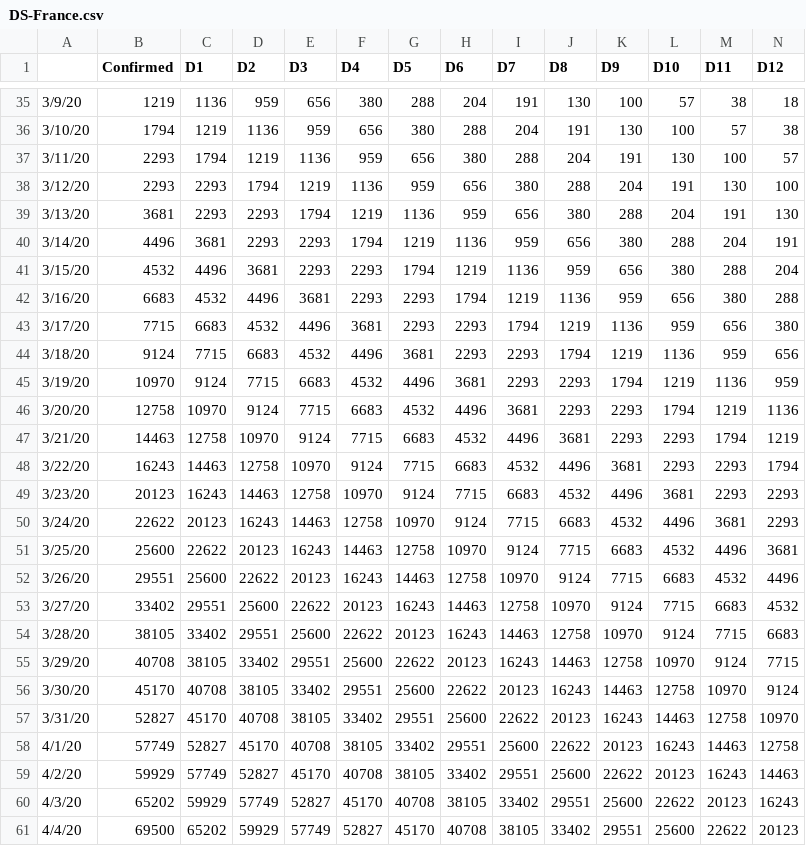
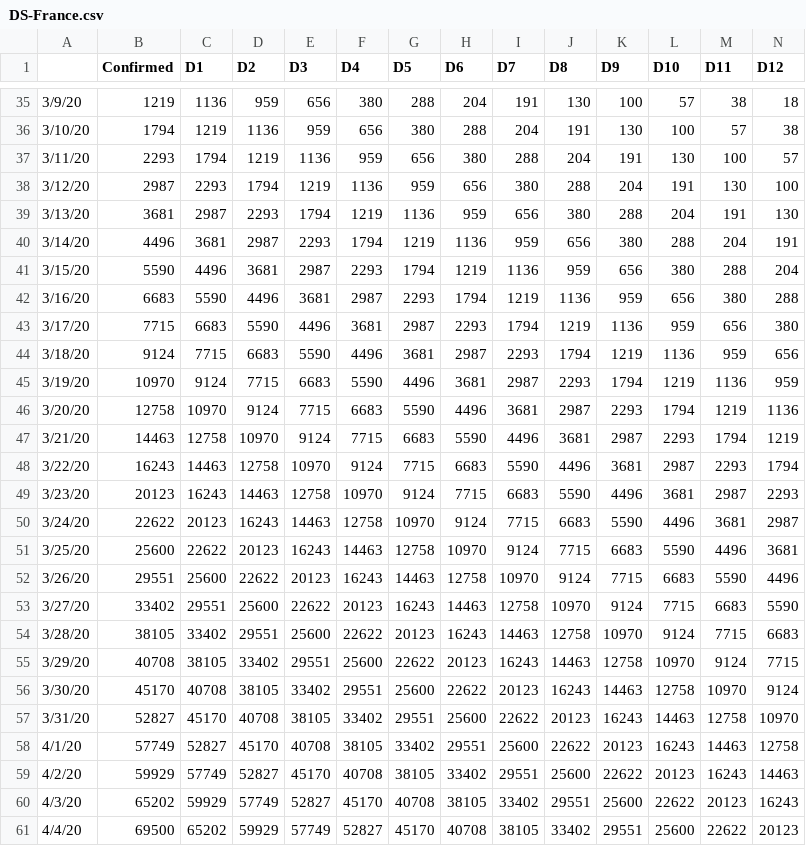
Before and after one commit to MohammadNHaque/py-cfr-COVID-19, a CSV file: Data/Dataset/DS-France.csv, drawn as a sheet; only a part is shown, gaps mark what is left out; the diff covers the shown part only; the diff names each change by its address in the sheet, - before the commit and + after, or states it on an @@ line.

Commit message:
Data Preprocessing: 0 new Cases, Replaced by avg. of Prev & Next France ( data point at 12/Mar (0) and 15/Mar (36) had an unusually low number of new cases and been replaced by the average of previous and next day’s value)
South Korea ( data point at 23/March had 0 new cases and been replaced by the average of previous and next day’s value)
Spain ( data point at 12/March had 0 new cases and been replaced by the average of previous and next day’s value)
UK ( data point at 12/Mar (0), 15/Mar (1) and 19/Mar(74) had an unusually low number of new cases and been replaced by the average of previous and next day’s value)

```diff
--- a/Data/Dataset/DS-France.csv
+++ b/Data/Dataset/DS-France.csv
-B38 (Confirmed): 2293
+B38 (Confirmed): 2987
-C39 (D1): 2293
+C39 (D1): 2987
-D40 (D2): 2293
+D40 (D2): 2987
-B41 (Confirmed): 4532
+B41 (Confirmed): 5590
-E41 (D3): 2293
+E41 (D3): 2987
-C42 (D1): 4532
+C42 (D1): 5590
-F42 (D4): 2293
+F42 (D4): 2987
-D43 (D2): 4532
+D43 (D2): 5590
-G43 (D5): 2293
+G43 (D5): 2987
-E44 (D3): 4532
+E44 (D3): 5590
-H44 (D6): 2293
+H44 (D6): 2987
-F45 (D4): 4532
+F45 (D4): 5590
-I45 (D7): 2293
+I45 (D7): 2987
-G46 (D5): 4532
+G46 (D5): 5590
-J46 (D8): 2293
+J46 (D8): 2987
-H47 (D6): 4532
+H47 (D6): 5590
-K47 (D9): 2293
+K47 (D9): 2987
-I48 (D7): 4532
+I48 (D7): 5590
-L48 (D10): 2293
+L48 (D10): 2987
-J49 (D8): 4532
+J49 (D8): 5590
-M49 (D11): 2293
+M49 (D11): 2987
-K50 (D9): 4532
+K50 (D9): 5590
-N50 (D12): 2293
+N50 (D12): 2987
-L51 (D10): 4532
+L51 (D10): 5590
-M52 (D11): 4532
+M52 (D11): 5590
-N53 (D12): 4532
+N53 (D12): 5590
```
Also changed, not shown: 4 edited cells elsewhere in this file, Data/Dataset/DS-S.Korea.csv, Data/Dataset/DS-Spain.csv, 11 other files.
